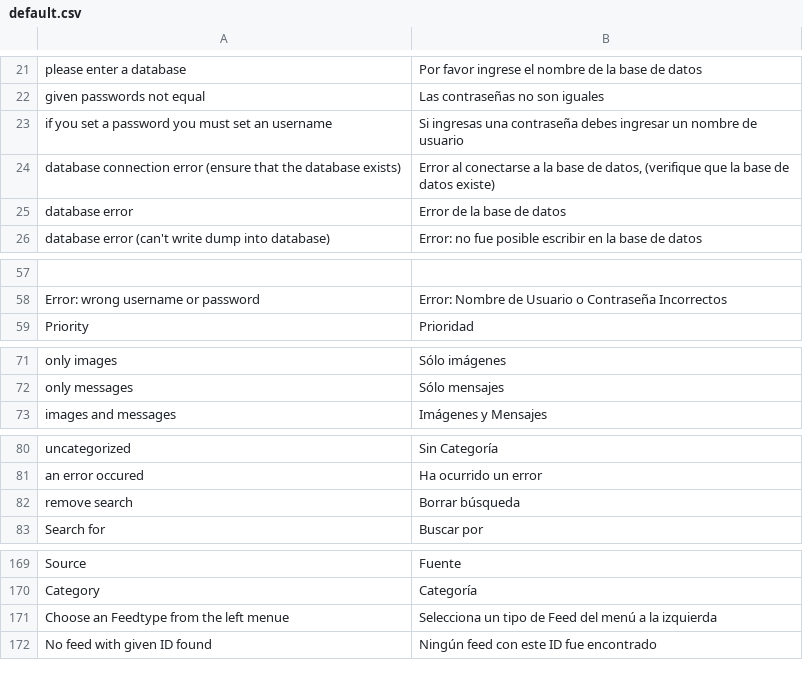
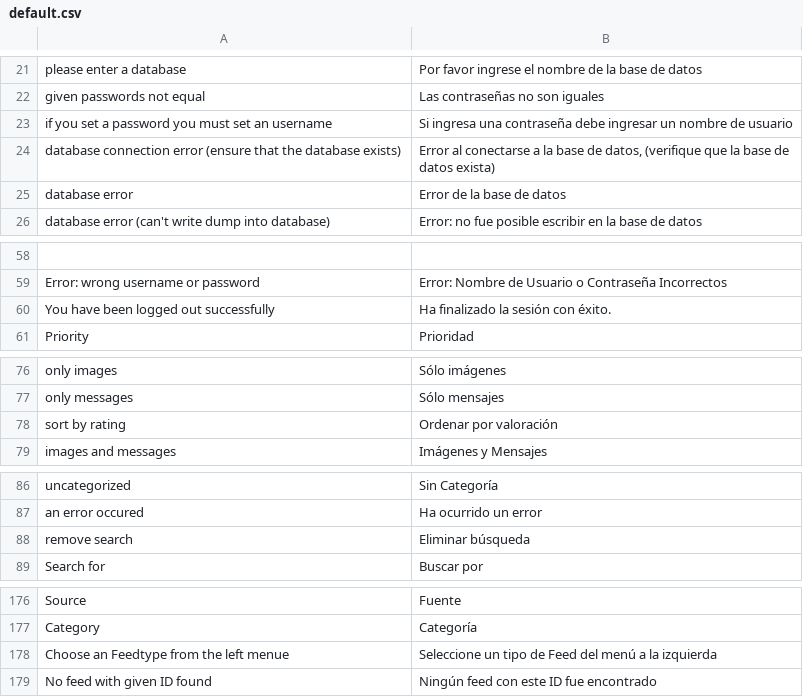
Before and after one commit to AlexFaraino/RSS-Lounge-Fork, a CSV file: application/locale/es/default.csv, drawn as a sheet; only a part is shown, gaps mark what is left out; addresses are those after the commit; the diff covers the shown part only; the diff names each change by its address in the sheet, - before the commit and + after, or states it on an @@ line.

```diff
--- a/application/locale/es/default.csv
+++ b/application/locale/es/default.csv
-B23: Si ingresas una contraseña debes ingresar un…
+B23: Si ingresa una contraseña debe ingresar un…
-B24: …de datos existe)
+B24: …de datos exista)
+row 60: You have been logged out successfully | Ha finalizado la sesión con éxito.
+row 78: sort by rating | Ordenar por valoración
-B88: Borrar búsqueda
+B88: Eliminar búsqueda
-B178: Selecciona un tipo…
+B178: Seleccione un tipo…
```
Also changed, not shown: 7 added rows, 2 removed rows and 8 edited cells elsewhere in this file, application/locale/fr/default.csv, 49 other files.
